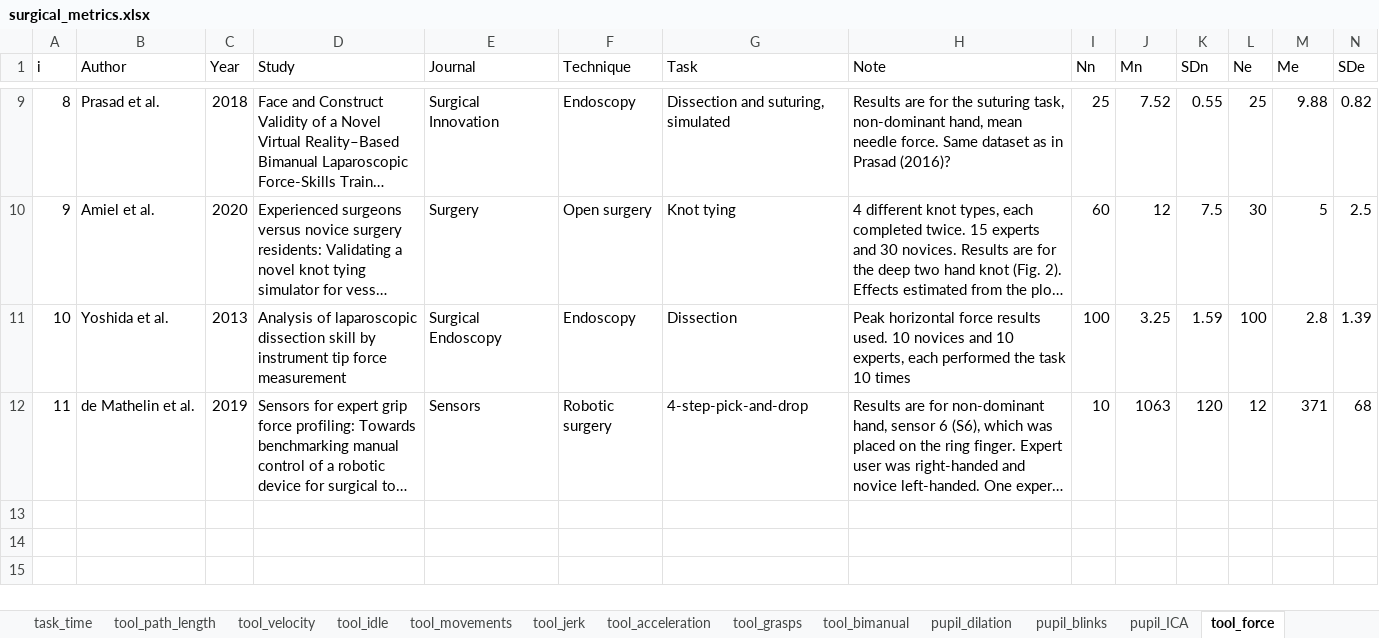
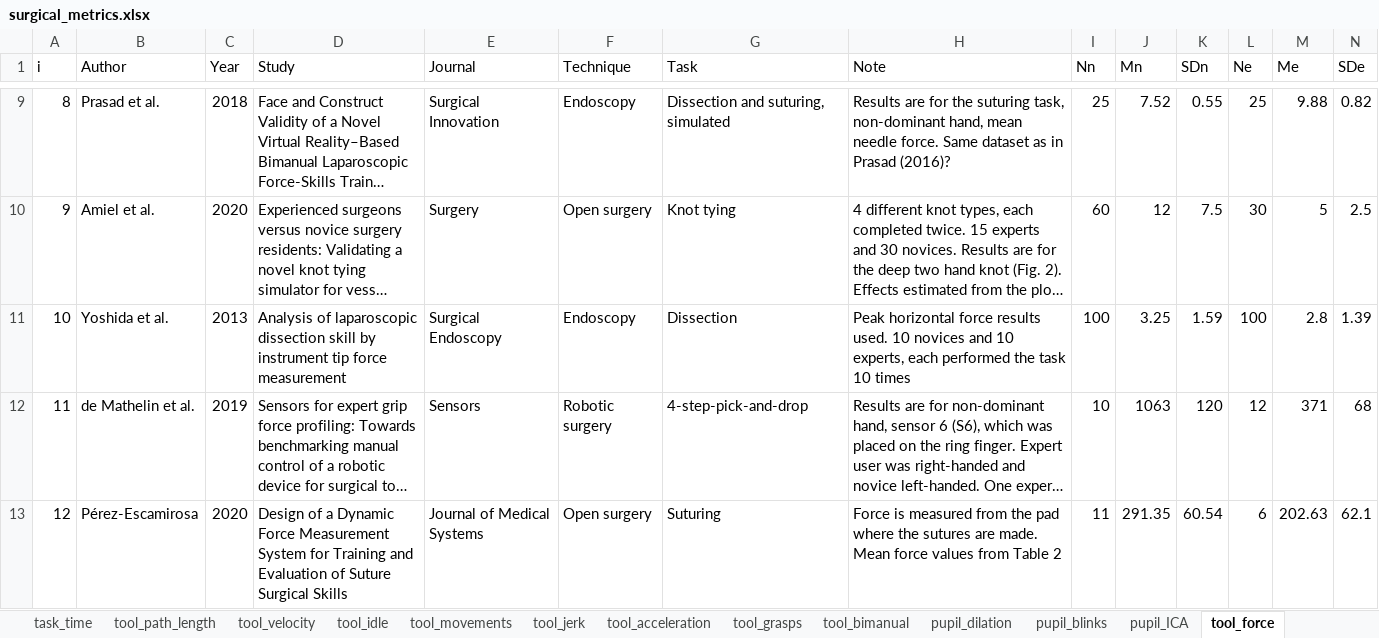
Before and after one commit to jpkos/surg-meta, an Excel workbook: data/surgical_metrics.xlsx, sheet tool_force, drawn as a sheet; only a part is shown, gaps mark what is left out; long unchanged cells end in …; values as stored, in another font and other column widths than the file's, no borders; rows hold the shown columns only; the diff names each change by its address in the sheet, - before the commit and + after, or states it on an @@ line.

```diff
--- a/data/surgical_metrics.xlsx (sheet tool_force)
+++ b/data/surgical_metrics.xlsx (sheet tool_force)
+row 13: 12 | Pérez-Escamirosa | 2020 | Design of a Dynamic Force Measurement System for Training and Evaluation of Suture Surgical Skills | Journal of Medical Systems | Open surgery | Suturing | Force is measured from the pad where the sutures are made. Mean force values from Table 2 | 11 | 291.35 | 60.54 | 6 | 202.63 | 62.1
```
Also changed, not shown: sheet tool_idle, sheet task_time, 1 other file.
